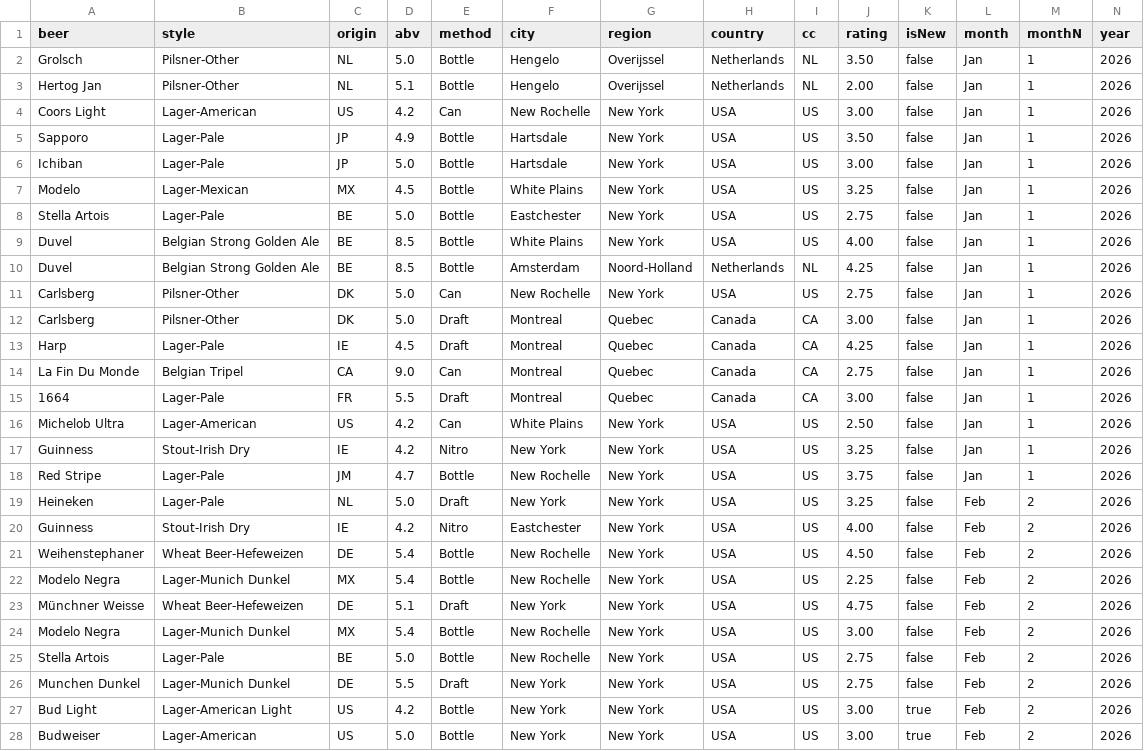
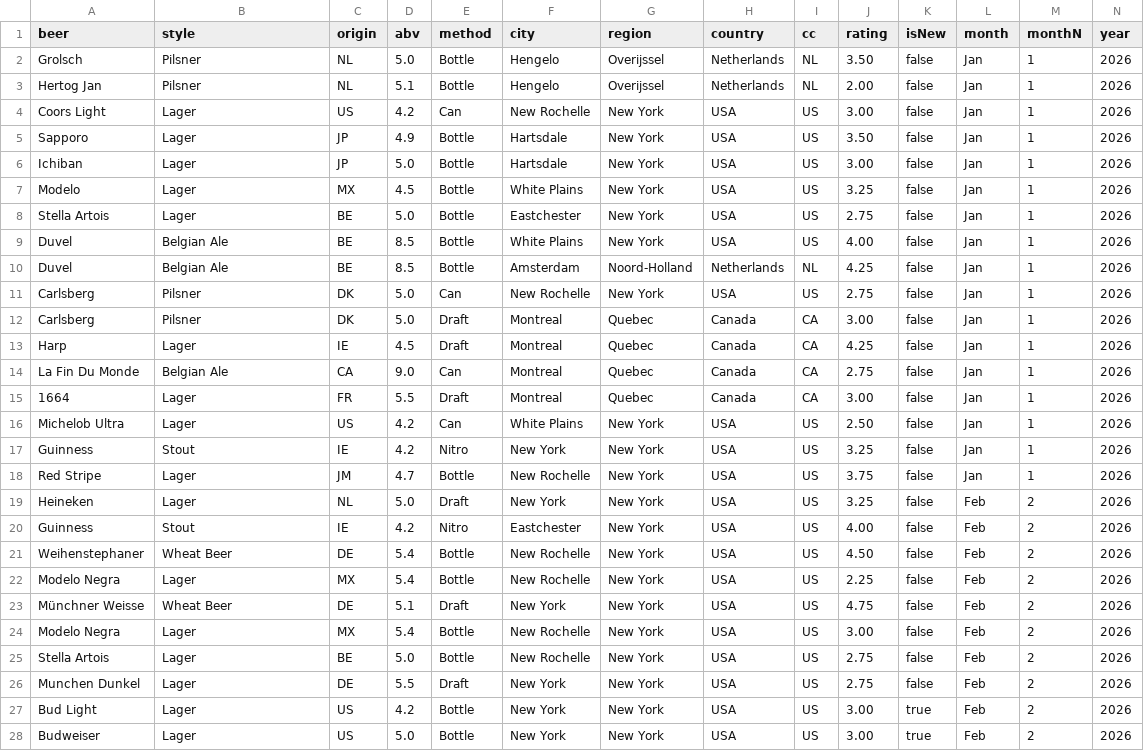
Before and after one commit to jwal64/JWAL-BEER-REVIEW, a CSV file: sheets/beers.csv, drawn as a sheet; only a part is shown; the diff covers the shown part only.

```diff
--- a/sheets/beers.csv
+++ b/sheets/beers.csv
@@ -1,28 +1,28 @@
 beer,style,origin,abv,method,city,region,country,cc,rating,isNew,month,monthN,year
-Grolsch,Pilsner-Other,NL,5.0,Bottle,Hengelo,Overijssel,Netherlands,NL,3.50,false,Jan,1,2026
-Hertog Jan,Pilsner-Other,NL,5.1,Bottle,Hengelo,Overijssel,Netherlands,NL,2.00,false,Jan,1,2026
-Coors Light,Lager-American,US,4.2,Can,New Rochelle,New York,USA,US,3.00,false,Jan,1,2026
-Sapporo,Lager-Pale,JP,4.9,Bottle,Hartsdale,New York,USA,US,3.50,false,Jan,1,2026
-Ichiban,Lager-Pale,JP,5.0,Bottle,Hartsdale,New York,USA,US,3.00,false,Jan,1,2026
-Modelo,Lager-Mexican,MX,4.5,Bottle,White Plains,New York,USA,US,3.25,false,Jan,1,2026
-Stella Artois,Lager-Pale,BE,5.0,Bottle,Eastchester,New York,USA,US,2.75,false,Jan,1,2026
-Duvel,Belgian Strong Golden Ale,BE,8.5,Bottle,White Plains,New York,USA,US,4.00,false,Jan,1,2026
-Duvel,Belgian Strong Golden Ale,BE,8.5,Bottle,Amsterdam,Noord-Holland,Netherlands,NL,4.25,false,Jan,1,2026
-Carlsberg,Pilsner-Other,DK,5.0,Can,New Rochelle,New York,USA,US,2.75,false,Jan,1,2026
-Carlsberg,Pilsner-Other,DK,5.0,Draft,Montreal,Quebec,Canada,CA,3.00,false,Jan,1,2026
-Harp,Lager-Pale,IE,4.5,Draft,Montreal,Quebec,Canada,CA,4.25,false,Jan,1,2026
-La Fin Du Monde,Belgian Tripel,CA,9.0,Can,Montreal,Quebec,Canada,CA,2.75,false,Jan,1,2026
-1664,Lager-Pale,FR,5.5,Draft,Montreal,Quebec,Canada,CA,3.00,false,Jan,1,2026
-Michelob Ultra,Lager-American,US,4.2,Can,White Plains,New York,USA,US,2.50,false,Jan,1,2026
-Guinness,Stout-Irish Dry,IE,4.2,Nitro,New York,New York,USA,US,3.25,false,Jan,1,2026
-Red Stripe,Lager-Pale,JM,4.7,Bottle,New Rochelle,New York,USA,US,3.75,false,Jan,1,2026
-Heineken,Lager-Pale,NL,5.0,Draft,New York,New York,USA,US,3.25,false,Feb,2,2026
-Guinness,Stout-Irish Dry,IE,4.2,Nitro,Eastchester,New York,USA,US,4.00,false,Feb,2,2026
-Weihenstephaner,Wheat Beer-Hefeweizen,DE,5.4,Bottle,New Rochelle,New York,USA,US,4.50,false,Feb,2,2026
-Modelo Negra,Lager-Munich Dunkel,MX,5.4,Bottle,New Rochelle,New York,USA,US,2.25,false,Feb,2,2026
-Münchner Weisse,Wheat Beer-Hefeweizen,DE,5.1,Draft,New York,New York,USA,US,4.75,false,Feb,2,2026
-Modelo Negra,Lager-Munich Dunkel,MX,5.4,Bottle,New Rochelle,New York,USA,US,3.00,false,Feb,2,2026
-Stella Artois,Lager-Pale,BE,5.0,Bottle,New Rochelle,New York,USA,US,2.75,false,Feb,2,2026
-Munchen Dunkel,Lager-Munich Dunkel,DE,5.5,Draft,New York,New York,USA,US,2.75,false,Feb,2,2026
-Bud Light,Lager-American Light,US,4.2,Bottle,New York,New York,USA,US,3.00,true,Feb,2,2026
-Budweiser,Lager-American,US,5.0,Bottle,New York,New York,USA,US,3.00,true,Feb,2,2026
+Grolsch,Pilsner,NL,5.0,Bottle,Hengelo,Overijssel,Netherlands,NL,3.50,false,Jan,1,2026
+Hertog Jan,Pilsner,NL,5.1,Bottle,Hengelo,Overijssel,Netherlands,NL,2.00,false,Jan,1,2026
+Coors Light,Lager,US,4.2,Can,New Rochelle,New York,USA,US,3.00,false,Jan,1,2026
+Sapporo,Lager,JP,4.9,Bottle,Hartsdale,New York,USA,US,3.50,false,Jan,1,2026
+Ichiban,Lager,JP,5.0,Bottle,Hartsdale,New York,USA,US,3.00,false,Jan,1,2026
+Modelo,Lager,MX,4.5,Bottle,White Plains,New York,USA,US,3.25,false,Jan,1,2026
+Stella Artois,Lager,BE,5.0,Bottle,Eastchester,New York,USA,US,2.75,false,Jan,1,2026
+Duvel,Belgian Ale,BE,8.5,Bottle,White Plains,New York,USA,US,4.00,false,Jan,1,2026
+Duvel,Belgian Ale,BE,8.5,Bottle,Amsterdam,Noord-Holland,Netherlands,NL,4.25,false,Jan,1,2026
+Carlsberg,Pilsner,DK,5.0,Can,New Rochelle,New York,USA,US,2.75,false,Jan,1,2026
+Carlsberg,Pilsner,DK,5.0,Draft,Montreal,Quebec,Canada,CA,3.00,false,Jan,1,2026
+Harp,Lager,IE,4.5,Draft,Montreal,Quebec,Canada,CA,4.25,false,Jan,1,2026
+La Fin Du Monde,Belgian Ale,CA,9.0,Can,Montreal,Quebec,Canada,CA,2.75,false,Jan,1,2026
+1664,Lager,FR,5.5,Draft,Montreal,Quebec,Canada,CA,3.00,false,Jan,1,2026
+Michelob Ultra,Lager,US,4.2,Can,White Plains,New York,USA,US,2.50,false,Jan,1,2026
+Guinness,Stout,IE,4.2,Nitro,New York,New York,USA,US,3.25,false,Jan,1,2026
+Red Stripe,Lager,JM,4.7,Bottle,New Rochelle,New York,USA,US,3.75,false,Jan,1,2026
+Heineken,Lager,NL,5.0,Draft,New York,New York,USA,US,3.25,false,Feb,2,2026
+Guinness,Stout,IE,4.2,Nitro,Eastchester,New York,USA,US,4.00,false,Feb,2,2026
+Weihenstephaner,Wheat Beer,DE,5.4,Bottle,New Rochelle,New York,USA,US,4.50,false,Feb,2,2026
+Modelo Negra,Lager,MX,5.4,Bottle,New Rochelle,New York,USA,US,2.25,false,Feb,2,2026
+Münchner Weisse,Wheat Beer,DE,5.1,Draft,New York,New York,USA,US,4.75,false,Feb,2,2026
+Modelo Negra,Lager,MX,5.4,Bottle,New Rochelle,New York,USA,US,3.00,false,Feb,2,2026
+Stella Artois,Lager,BE,5.0,Bottle,New Rochelle,New York,USA,US,2.75,false,Feb,2,2026
+Munchen Dunkel,Lager,DE,5.5,Draft,New York,New York,USA,US,2.75,false,Feb,2,2026
+Bud Light,Lager,US,4.2,Bottle,New York,New York,USA,US,3.00,true,Feb,2,2026
+Budweiser,Lager,US,5.0,Bottle,New York,New York,USA,US,3.00,true,Feb,2,2026
```
Also changed, not shown: 25 edited cells elsewhere in this file, 2 other files.
